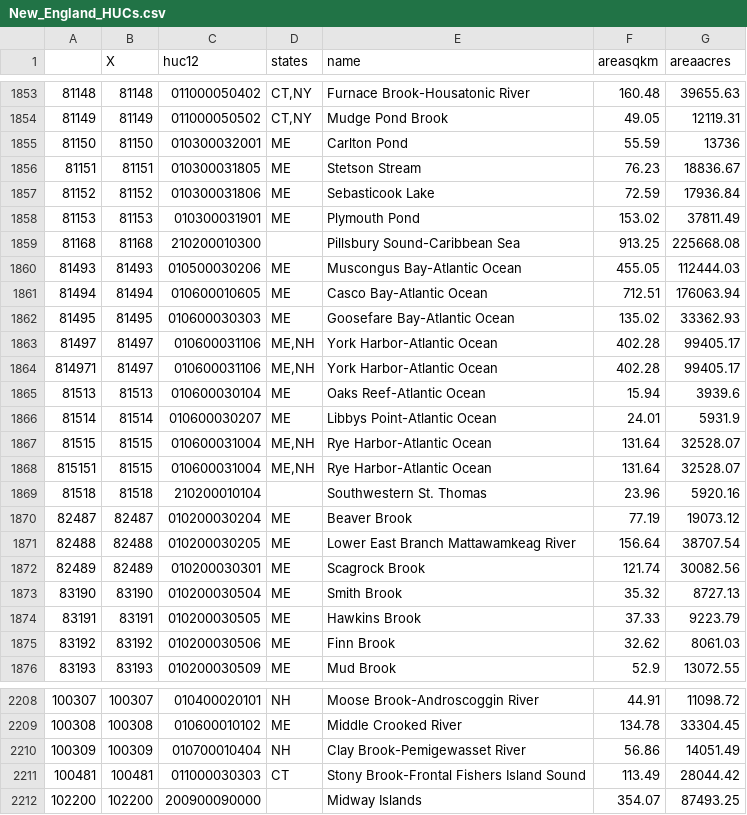
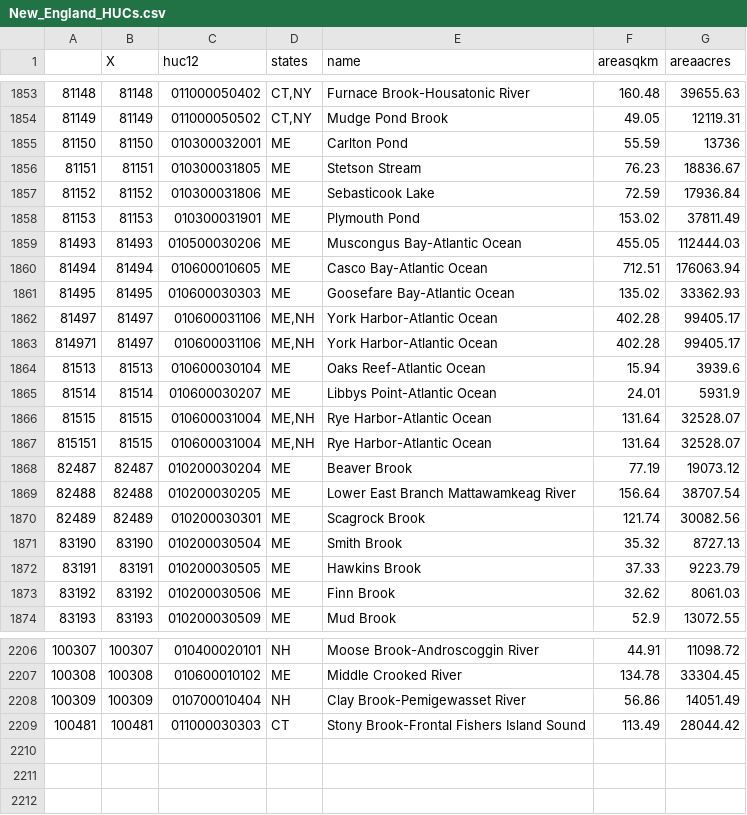
Before and after one commit to R1EHB/HUC-it, a CSV file: HUC-Data-Lists/New_England_HUCs.csv, drawn as a sheet; only a part is shown, gaps mark what is left out.

```diff
--- a/HUC-Data-Lists/New_England_HUCs.csv
+++ b/HUC-Data-Lists/New_England_HUCs.csv
@@ -1858,3 +1858,2 @@
 "81153","81153","010300031901","ME","Plymouth Pond",153.02,37811.49
-"81168","81168","210200010300","","Pillsbury Sound-Caribbean Sea",913.25,225668.08
 "81493","81493","010500030206","ME","Muscongus Bay-Atlantic Ocean",455.05,112444.03
@@ -1868,3 +1867,2 @@
 "815151","81515","010600031004","ME,NH","Rye Harbor-Atlantic Ocean",131.64,32528.07
-"81518","81518","210200010104","","Southwestern St. Thomas",23.96,5920.16
 "82487","82487","010200030204","ME","Beaver Brook",77.19,19073.12
@@ -2211,2 +2209 @@
 "100481","100481","011000030303","CT","Stony Brook-Frontal Fishers Island Sound",113.49,28044.42
-"102200","102200","200900090000","","Midway Islands",354.07,87493.25
```
Also changed, not shown: 8 other files.
